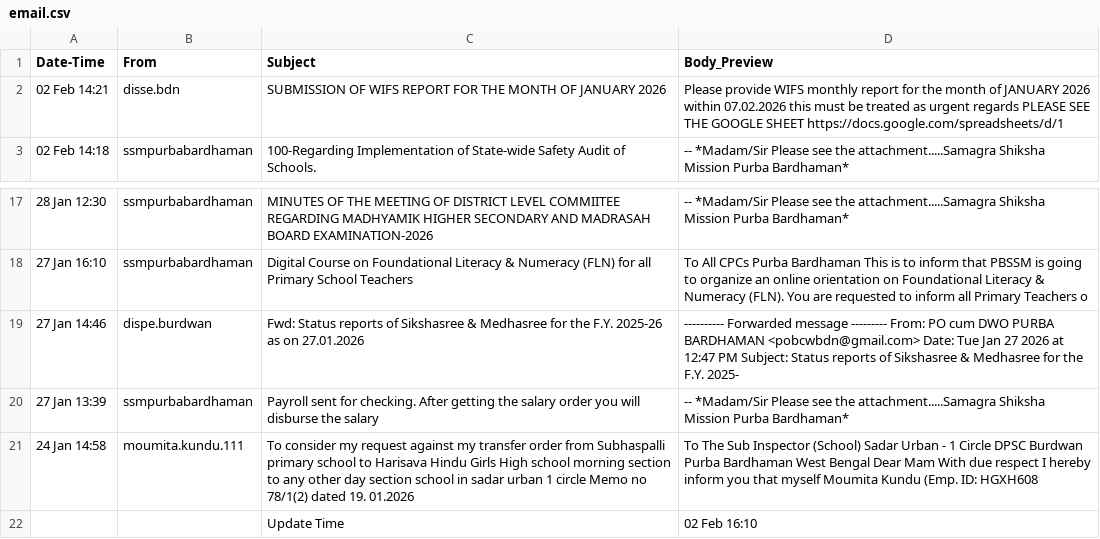
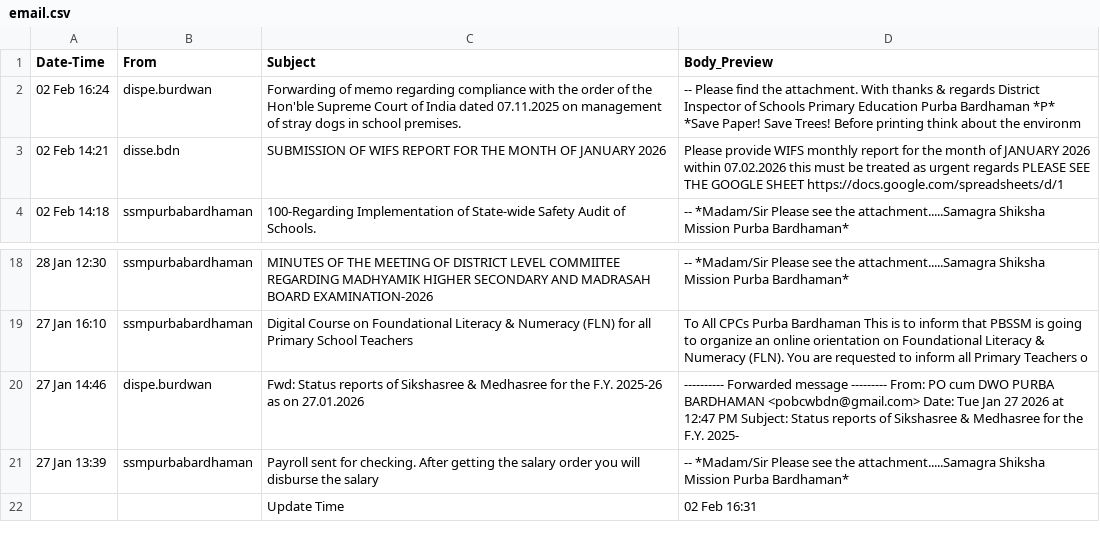
Before and after one commit to saikat-pundit/Index-NAVs, a CSV file: Data/email.csv, drawn as a sheet; only a part is shown, gaps mark what is left out.

```diff
--- a/Data/email.csv
+++ b/Data/email.csv
@@ -1,2 +1,3 @@
 Date-Time,From,Subject,Body_Preview
+02 Feb 16:24,dispe.burdwan,Forwarding of memo regarding compliance with the order of the Hon'ble   Supreme Court of India dated 07.11.2025 on management of stray dogs in school premises.,--   Please find the attachment.    With thanks & regards  District Inspector of Schools  Primary Education Purba Bardhaman    *P*   *Save Paper! Save Trees! Before printing  think about the  environm
 02 Feb 14:21,disse.bdn,SUBMISSION OF WIFS REPORT FOR THE MONTH OF JANUARY 2026,Please provide WIFS  monthly report for the month of JANUARY 2026 within  07.02.2026  this must be treated as urgent regards     PLEASE SEE THE GOOGLE SHEET    https://docs.google.com/spreadsheets/d/1
@@ -20,3 +21,2 @@ Date-Time,From,Subject,Body_Preview
 27 Jan 13:39,ssmpurbabardhaman,Payroll sent for checking. After getting the salary order you will   disburse the salary,--        *Madam/Sir  Please see the attachment.....Samagra Shiksha Mission  Purba  Bardhaman*
-24 Jan 14:58,moumita.kundu.111,To consider my request against my transfer order from Subhaspalli primary school to Harisava Hindu Girls High school morning section  to any other day section school in sadar urban 1 circle Memo no 78/1(2) dated 19. 01.2026,To   The Sub Inspector (School)  Sadar Urban - 1 Circle  DPSC Burdwan   Purba Bardhaman  West Bengal        Dear Mam   With due respect I hereby inform you that myself Moumita Kundu (Emp. ID:  HGXH608
-,,Update Time,02 Feb 16:10
+,,Update Time,02 Feb 16:31
```
Also changed, not shown: Data/BSE.csv, Data/Cash.csv, 6 other files.
